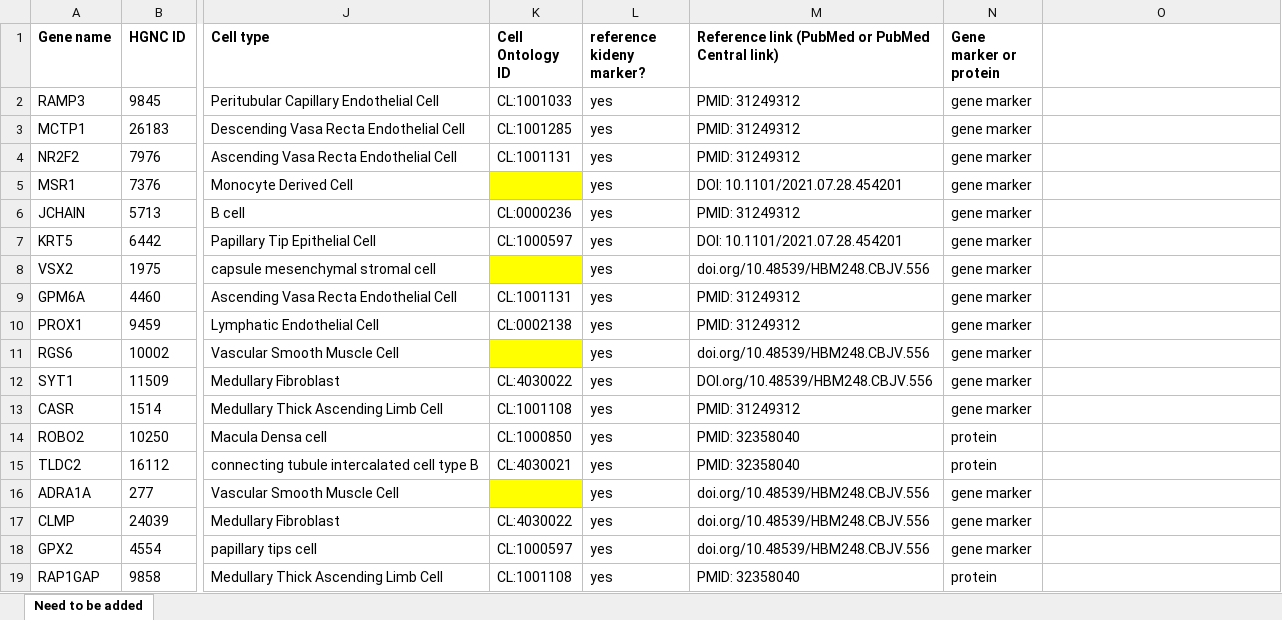
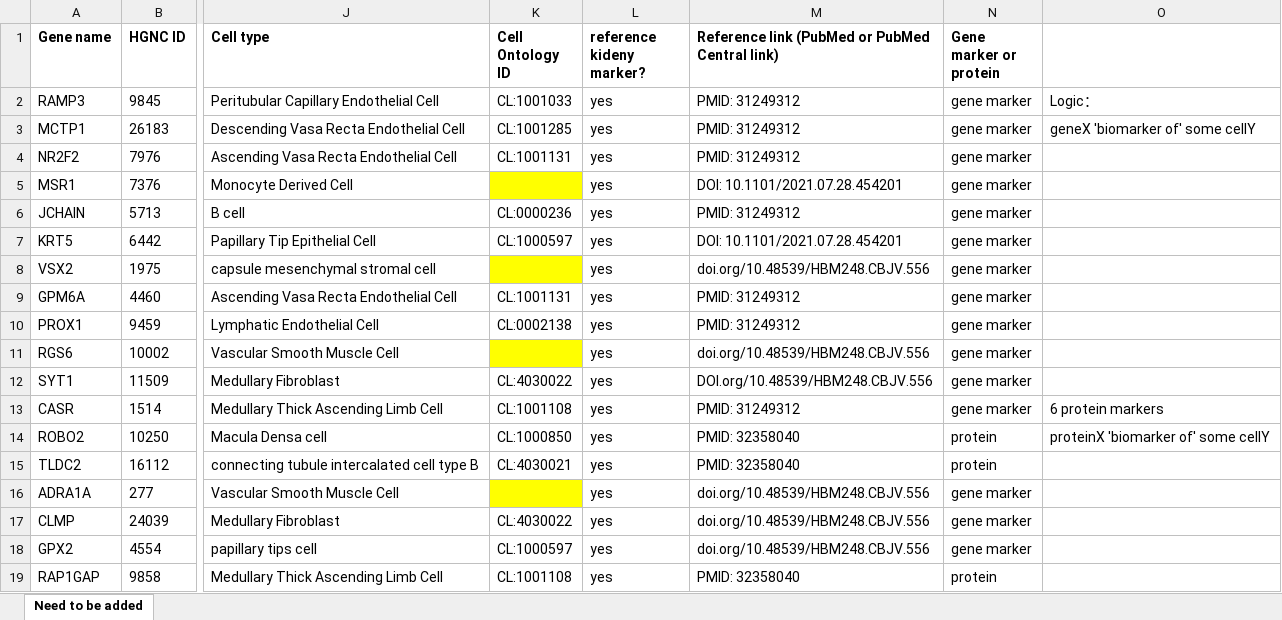
Before and after one commit to KPMP/KTAO, an Excel workbook: src/ontology/Ontorat/Ontorat_input_for_kidney_biomarkers-Ghida-Apr2023.xlsx, sheet Need to be added, drawn as a sheet; only a part is shown, gaps mark what is left out; values as stored, in another font and other column widths than the file's, no borders; the diff names each change by its address in the sheet, - before the commit and + after, or states it on an @@ line.

Commit message:
Update Ontorat_input_for_kidney_biomarkers-Ghida-Apr2023.xlsx

```diff
--- a/src/ontology/Ontorat/Ontorat_input_for_kidney_biomarkers-Ghida-Apr2023.xlsx (sheet Need to be added)
+++ b/src/ontology/Ontorat/Ontorat_input_for_kidney_biomarkers-Ghida-Apr2023.xlsx (sheet Need to be added)
-O2: (empty)
+O2: Logic：
-O3: (empty)
+O3: geneX 'biomarker of' some cellY
-O13: (empty)
+O13: 6 protein markers
-O14: (empty)
+O14: proteinX 'biomarker of' some cellY
```
